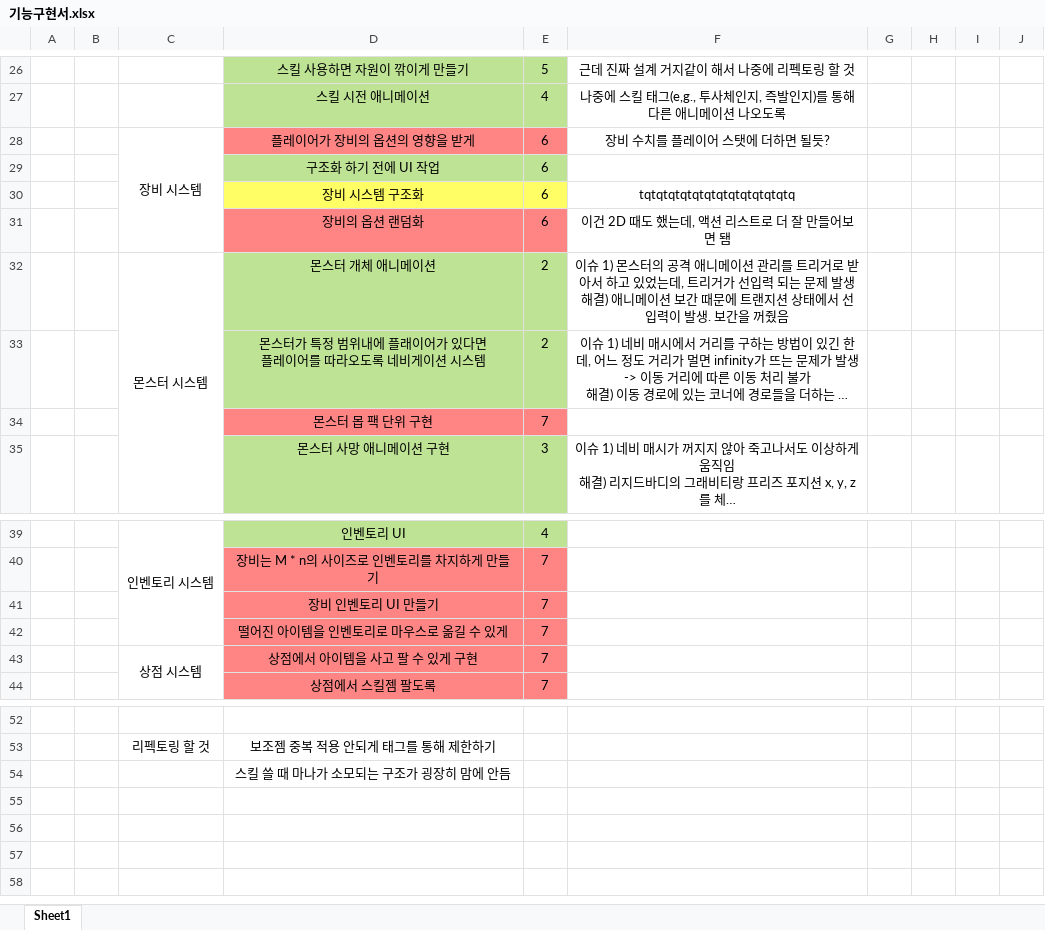
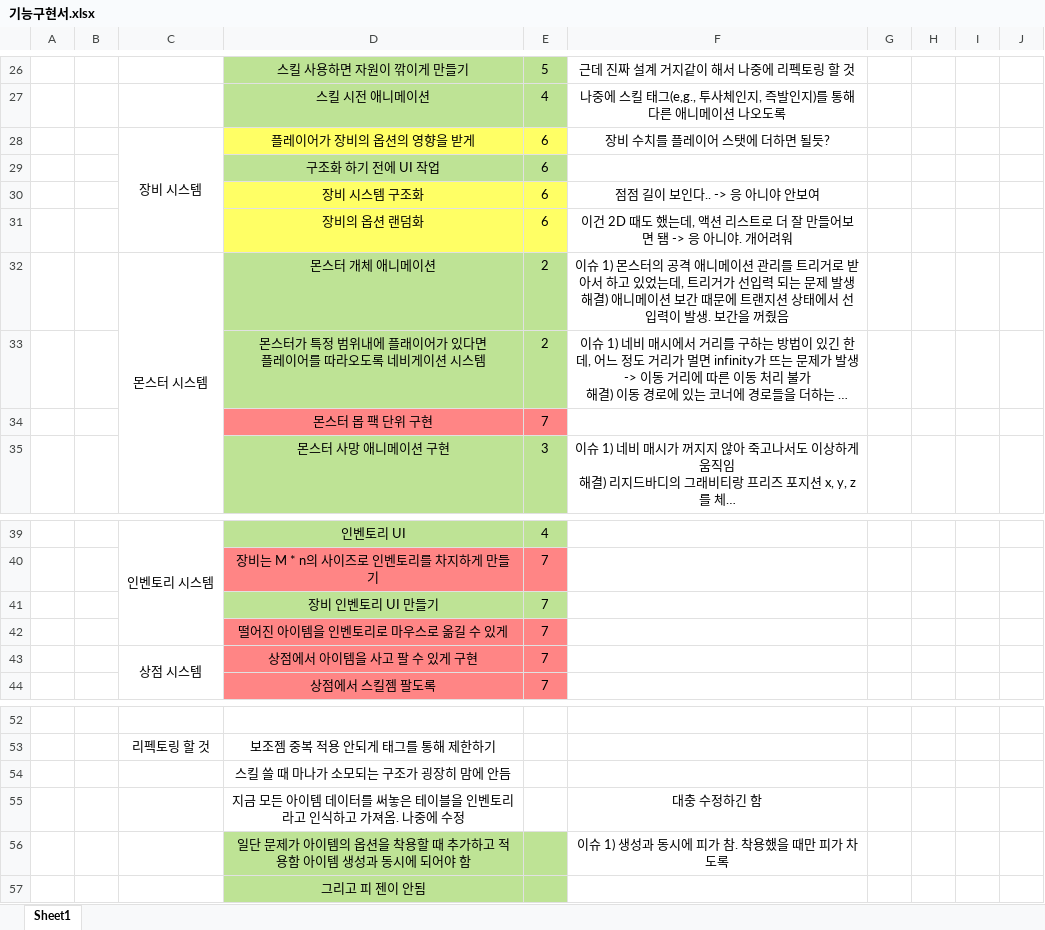
Before and after one commit to kjh7568/3D_Project, an Excel workbook: 기능구현서.xlsx, sheet Sheet1, drawn as a sheet; only a part is shown, gaps mark what is left out; long unchanged cells end in …; values as stored, in another font and other column widths than the file's, no borders; the diff names each change by its address in the sheet, - before the commit and + after, or states it on an @@ line.

```diff
--- a/기능구현서.xlsx (sheet Sheet1)
+++ b/기능구현서.xlsx (sheet Sheet1)
-D28:E28 fill: #FF8585
+D28:E28 fill: #FFFF65
-F30: tqtqtqtqtqtqtqtqtqtqtqtqtq
+F30: 점점 길이 보인다.. -> 응 아니야 안보여
-D31:E31 fill: #FF8585
+D31:E31 fill: #FFFF65
-F31: 이건 2D 때도 했는데, 액션 리스트로 더 잘 만들어보면 됌
+F31: 이건 2D 때도 했는데, 액션 리스트로 더 잘 만들어보면 됌 -> 응 아니야. 개어려워
-D41:E41 fill: #FF8585
+D41:E41 fill: #BEE395
+row 55:  |  |  | 지금 모든 아이템 데이터를 써놓은 테이블을 인벤토리라고 인식하고 가져옴. 나중에 수정 |  | 대충 수정하긴 함
+row 56:  |  |  | 일단 문제가 아이템의 옵션을 착용할 때 추가하고 적용함 아이템 생성과 동시에 되어야 함 |  | 이슈 1) 생성과 동시에 피가 참. 착용했을 때만 피가 차도록
+row 57:  |  |  | 그리고 피 젠이 안됨
```
Also changed, not shown: 24 other files.
